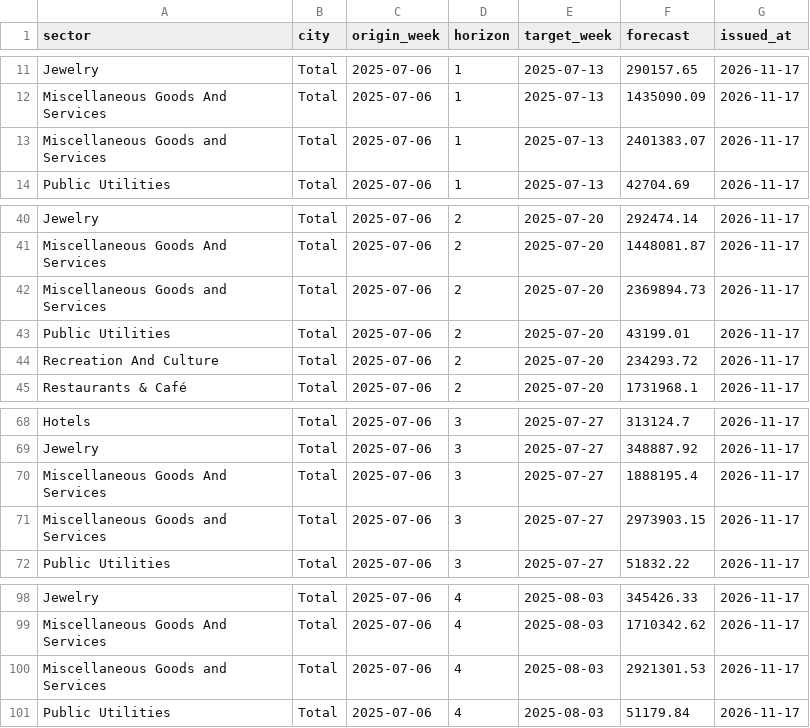
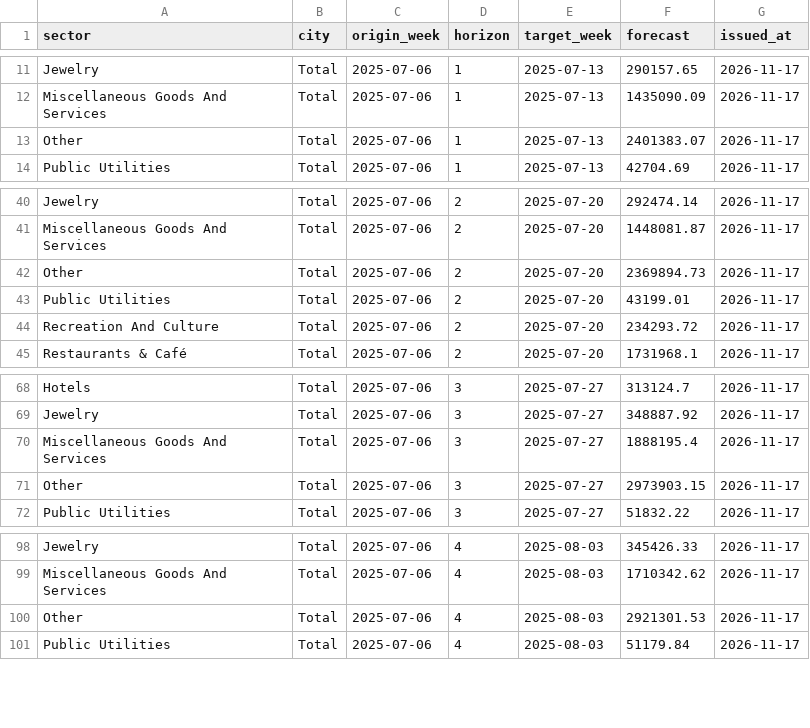
Before and after one commit to Areej-im/sama-pos-forecast, a CSV file: artifacts/forecasts.csv, drawn as a sheet; only a part is shown, gaps mark what is left out.

```diff
--- a/artifacts/forecasts.csv
+++ b/artifacts/forecasts.csv
@@ -12,3 +12,3 @@ Jewelry,Total,2025-07-06,1,2025-07-13,290157.65,2026-11-17
 Miscellaneous Goods And Services,Total,2025-07-06,1,2025-07-13,1435090.09,2026-11-17
-Miscellaneous Goods and Services,Total,2025-07-06,1,2025-07-13,2401383.07,2026-11-17
+Other,Total,2025-07-06,1,2025-07-13,2401383.07,2026-11-17
 Public Utilities,Total,2025-07-06,1,2025-07-13,42704.69,2026-11-17
@@ -41,3 +41,3 @@ Jewelry,Total,2025-07-06,2,2025-07-20,292474.14,2026-11-17
 Miscellaneous Goods And Services,Total,2025-07-06,2,2025-07-20,1448081.87,2026-11-17
-Miscellaneous Goods and Services,Total,2025-07-06,2,2025-07-20,2369894.73,2026-11-17
+Other,Total,2025-07-06,2,2025-07-20,2369894.73,2026-11-17
 Public Utilities,Total,2025-07-06,2,2025-07-20,43199.01,2026-11-17
@@ -70,3 +70,3 @@ Jewelry,Total,2025-07-06,3,2025-07-27,348887.92,2026-11-17
 Miscellaneous Goods And Services,Total,2025-07-06,3,2025-07-27,1888195.4,2026-11-17
-Miscellaneous Goods and Services,Total,2025-07-06,3,2025-07-27,2973903.15,2026-11-17
+Other,Total,2025-07-06,3,2025-07-27,2973903.15,2026-11-17
 Public Utilities,Total,2025-07-06,3,2025-07-27,51832.22,2026-11-17
@@ -99,3 +99,3 @@ Jewelry,Total,2025-07-06,4,2025-08-03,345426.33,2026-11-17
 Miscellaneous Goods And Services,Total,2025-07-06,4,2025-08-03,1710342.62,2026-11-17
-Miscellaneous Goods and Services,Total,2025-07-06,4,2025-08-03,2921301.53,2026-11-17
+Other,Total,2025-07-06,4,2025-08-03,2921301.53,2026-11-17
 Public Utilities,Total,2025-07-06,4,2025-08-03,51179.84,2026-11-17
```
Also changed, not shown: results/backtest_detail.csv, results/backtest_summary.csv, 4 other files.
